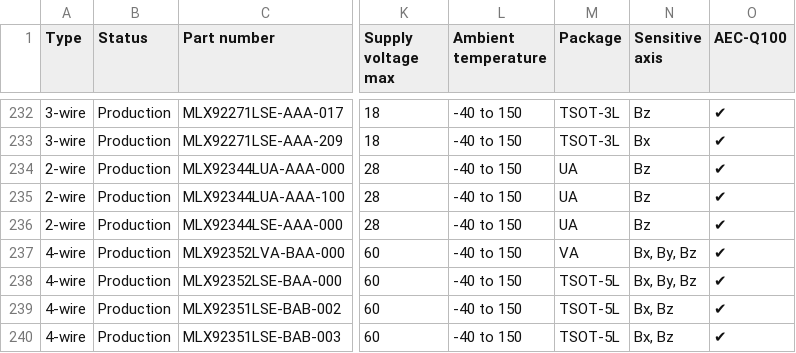
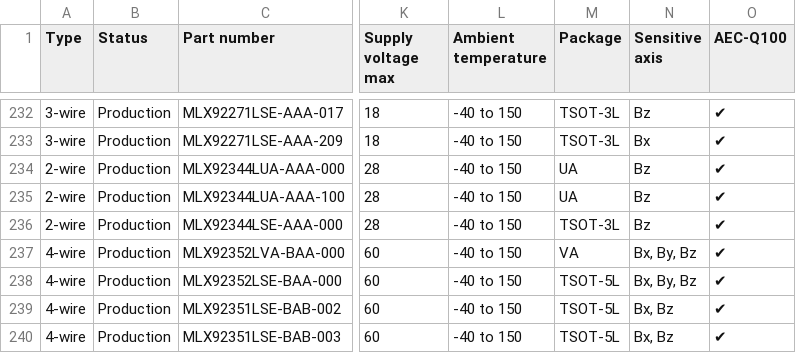
Before and after one commit to MelexisBC/Wizard--Latch-Switch-ICs-Data, a CSV file: Latch-Switch-ICs-Wizard-Data.csv, drawn as a sheet; only a part is shown, gaps mark what is left out; the diff names each change by its address in the sheet, - before the commit and + after, or states it on an @@ line.

Commit message:
Wizard - Latch and switch ICs - Google sheet updated

```diff
--- a/Latch-Switch-ICs-Wizard-Data.csv
+++ b/Latch-Switch-ICs-Wizard-Data.csv
-M236 (Package): UA
+M236 (Package): TSOT-3L
```
